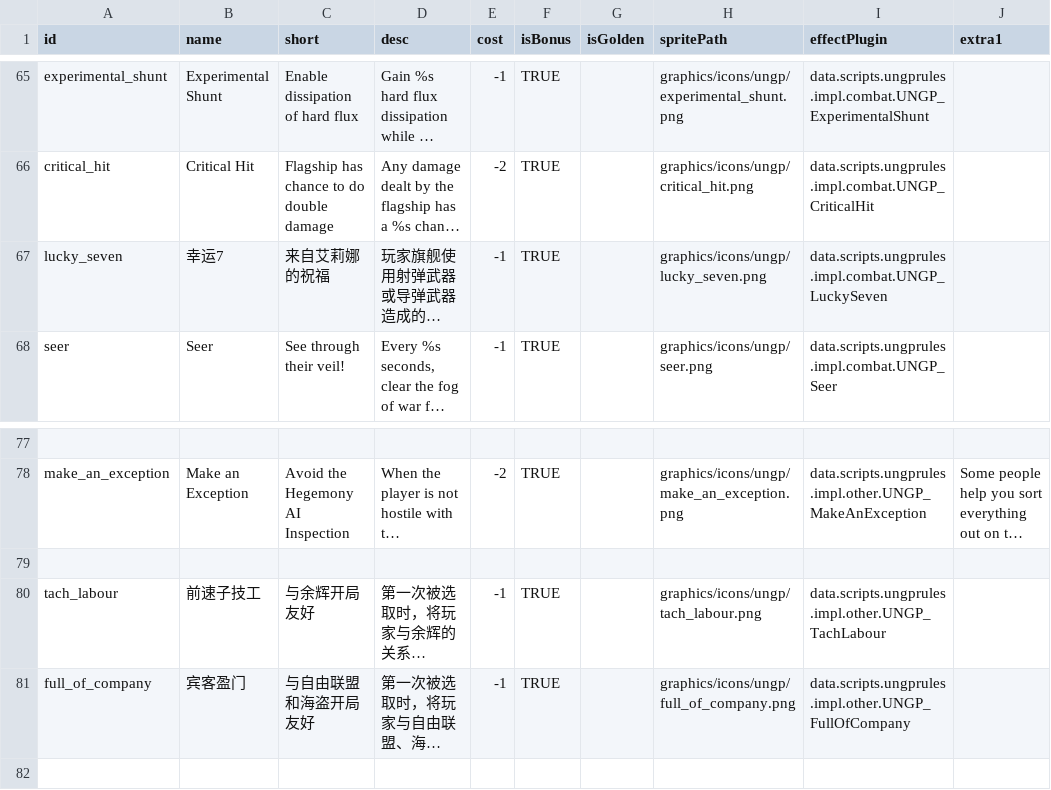
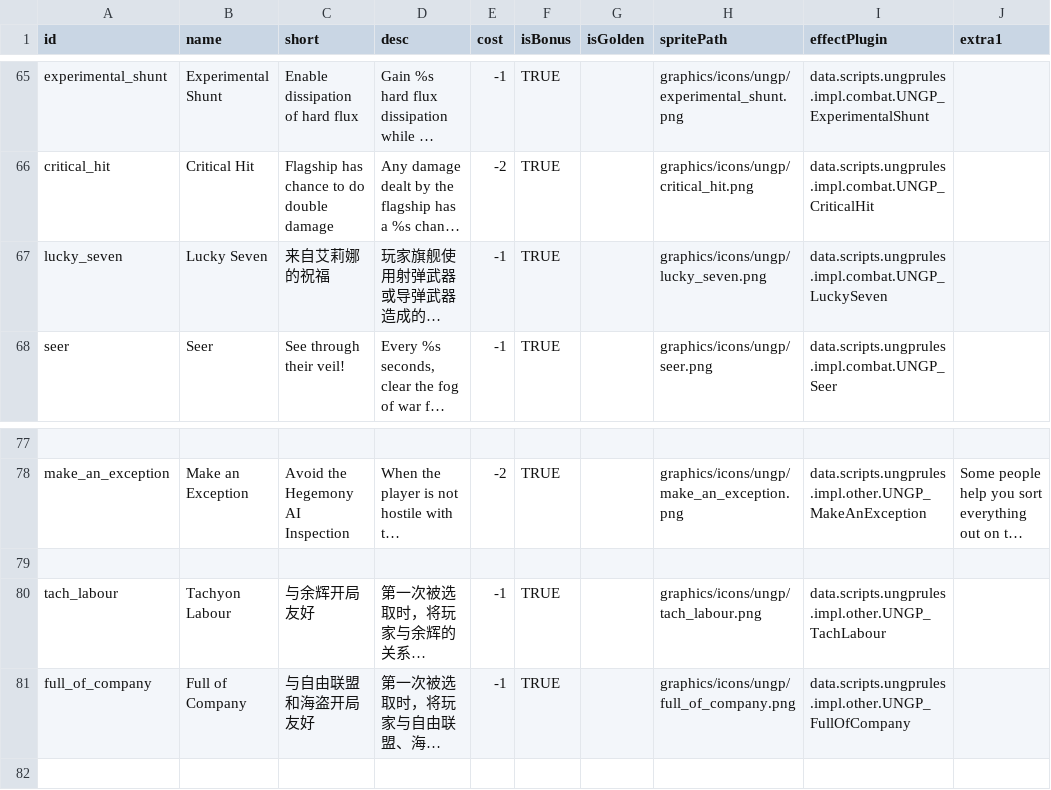
Before and after one commit to TruthOriginem/UNGP, a CSV file: data/campaign/UNGP_rules_ENG.csv, drawn as a sheet; only a part is shown, gaps mark what is left out; long unchanged cells end in …; the diff covers the shown part only; the diff names each change by its address in the sheet, - before the commit and + after, or states it on an @@ line.

```diff
--- a/data/campaign/UNGP_rules_ENG.csv
+++ b/data/campaign/UNGP_rules_ENG.csv
-B67 (name): 幸运7
+B67 (name): Lucky Seven
-B80 (name): 前速子技工
+B80 (name): Tachyon Labour
-B81 (name): 宾客盈门
+B81 (name): Full of Company
```
Also changed, not shown: 17 edited cells elsewhere in this file, data/campaign/UNGP_rules.csv, 30 other files.
